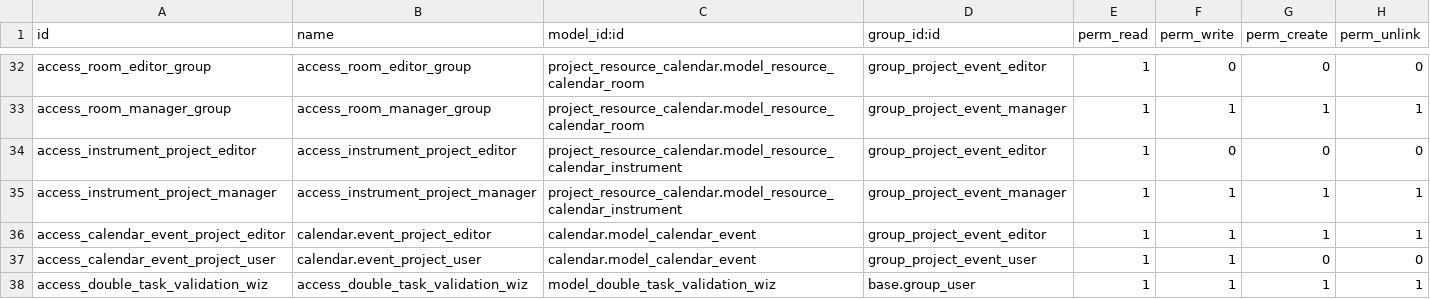
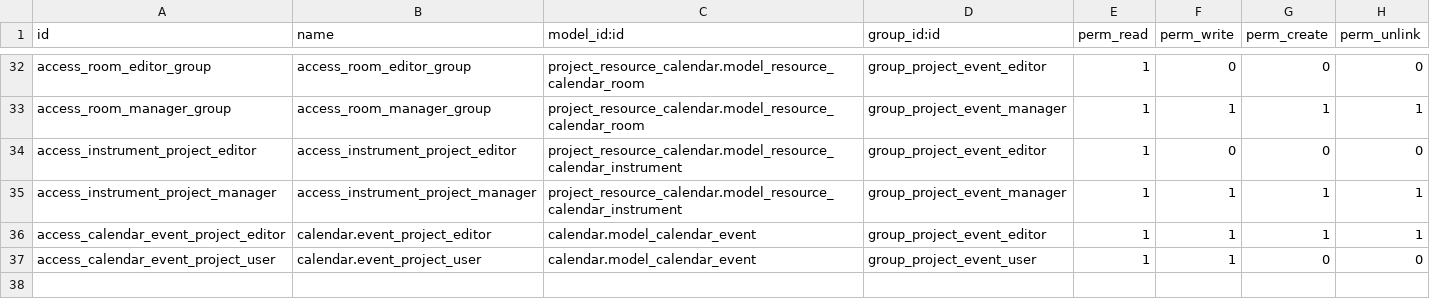
Before and after one commit to savoirfairelinux/project-addons, a CSV file: project_event/security/ir.model.access.csv, drawn as a sheet; only a part is shown, gaps mark what is left out; the diff names each change by its address in the sheet, - before the commit and + after, or states it on an @@ line.

Commit message:
[UPD] Merged two wizards and fixed Event module overlap

```diff
--- a/project_event/security/ir.model.access.csv
+++ b/project_event/security/ir.model.access.csv
-row 38: access_double_task_validation_wiz | access_double_task_validation_wiz | model_double_task_validation_wiz | base.group_user | 1 | 1 | 1 | 1
```
Also changed, not shown: 9 other files.
